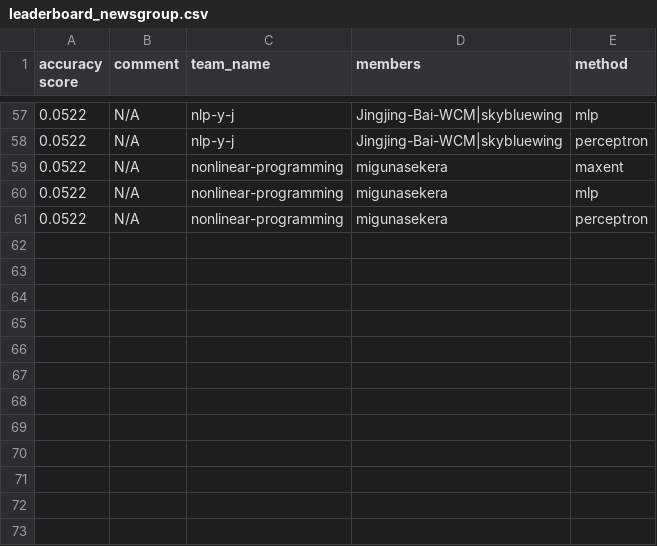
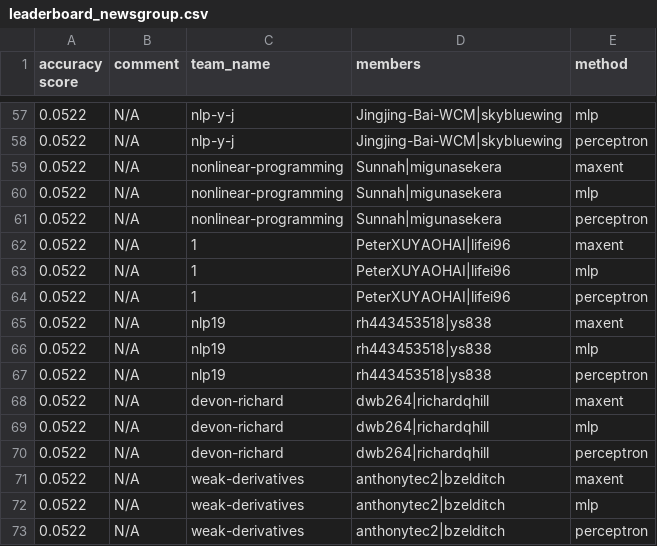
Before and after one commit to irenetung/assignment1, a CSV file: leaderboard/leaderboard_newsgroup.csv, drawn as a sheet; only a part is shown, gaps mark what is left out.

Commit message:
cron update

```diff
--- a/leaderboard/leaderboard_newsgroup.csv
+++ b/leaderboard/leaderboard_newsgroup.csv
@@ -58,4 +58,16 @@ accuracy score,comment,team_name,members,method
 0.0522,N/A,nlp-y-j,Jingjing-Bai-WCM|skybluewing,perceptron
-0.0522,N/A,nonlinear-programming,migunasekera,maxent
-0.0522,N/A,nonlinear-programming,migunasekera,mlp
-0.0522,N/A,nonlinear-programming,migunasekera,perceptron
+0.0522,N/A,nonlinear-programming,Sunnah|migunasekera,maxent
+0.0522,N/A,nonlinear-programming,Sunnah|migunasekera,mlp
+0.0522,N/A,nonlinear-programming,Sunnah|migunasekera,perceptron
+0.0522,N/A,1,PeterXUYAOHAI|lifei96,maxent
+0.0522,N/A,1,PeterXUYAOHAI|lifei96,mlp
+0.0522,N/A,1,PeterXUYAOHAI|lifei96,perceptron
+0.0522,N/A,nlp19,rh443453518|ys838,maxent
+0.0522,N/A,nlp19,rh443453518|ys838,mlp
+0.0522,N/A,nlp19,rh443453518|ys838,perceptron
+0.0522,N/A,devon-richard,dwb264|richardqhill,maxent
+0.0522,N/A,devon-richard,dwb264|richardqhill,mlp
+0.0522,N/A,devon-richard,dwb264|richardqhill,perceptron
+0.0522,N/A,weak-derivatives,anthonytec2|bzelditch,maxent
+0.0522,N/A,weak-derivatives,anthonytec2|bzelditch,mlp
+0.0522,N/A,weak-derivatives,anthonytec2|bzelditch,perceptron
```
